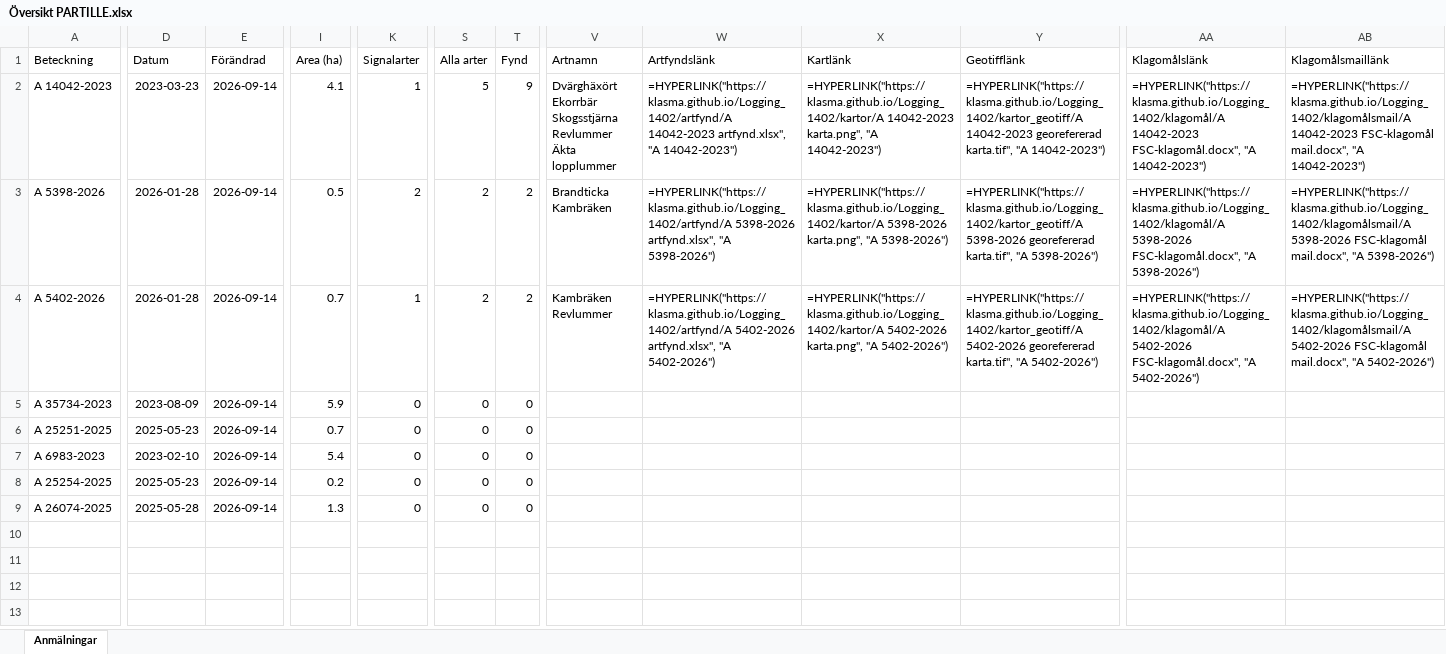
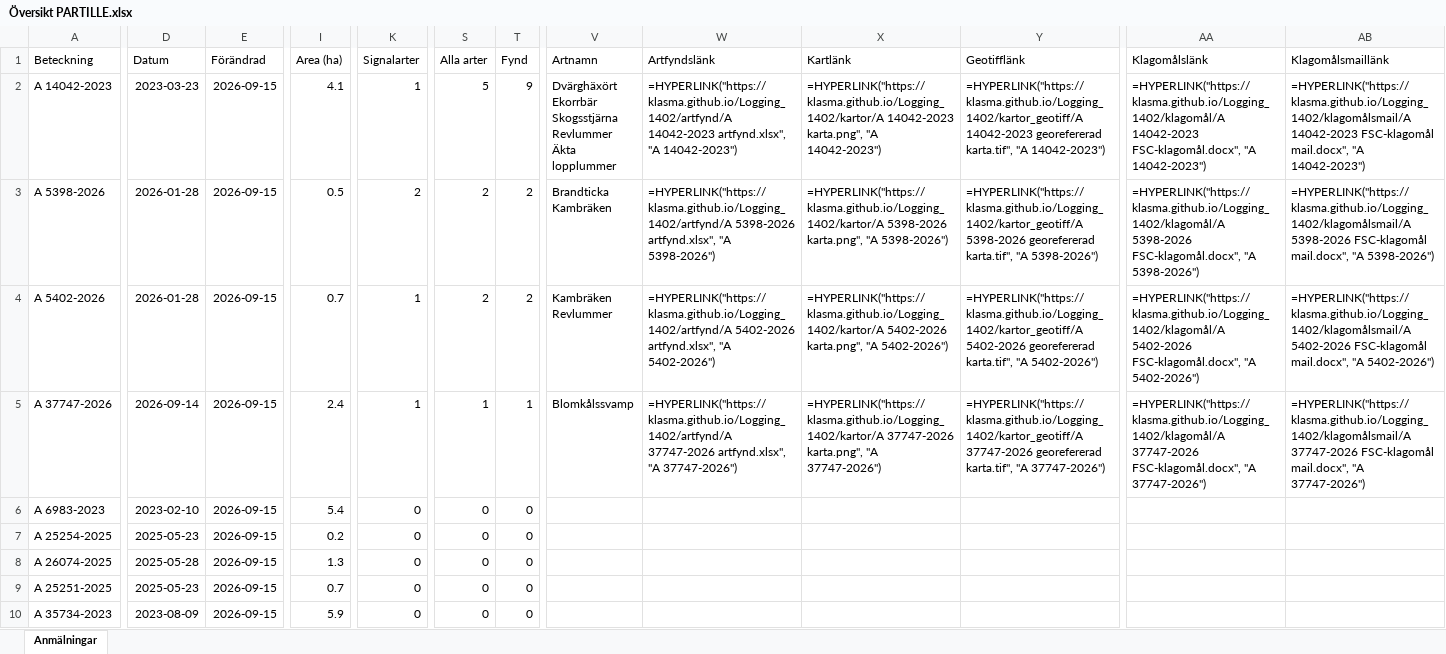
Before and after one commit to klasma/Logging_1402, an Excel workbook: Översikt PARTILLE.xlsx, sheet Anmälningar, drawn as a sheet; only a part is shown, gaps mark what is left out; values as stored, in another font and other column widths than the file's, no borders; formulas without a stored value are shown as written; removed rows and columns are numbered as before the commit, all else as after; rows hold the shown columns only; the diff covers the shown part only; the diff names each change by its address in the sheet, - before the commit and + after, or states it on an @@ line.

```diff
--- a/Översikt PARTILLE.xlsx (sheet Anmälningar)
+++ b/Översikt PARTILLE.xlsx (sheet Anmälningar)
-E2:E5 (Förändrad): 2026-09-14
+E2:E5 (Förändrad): 2026-09-15
-A5 (Beteckning): A 35734-2023
+A5 (Beteckning): A 37747-2026
-D5 (Datum): 2023-08-09
+D5 (Datum): 2026-09-14
-I5 (Area (ha)): 5.9
+I5 (Area (ha)): 2.4
-K5 (Signalarter): 0
+K5 (Signalarter): 1
-S5 (Alla arter): 0
+S5 (Alla arter): 1
-T5 (Fynd): 0
+T5 (Fynd): 1
-V5 (Artnamn): (empty)
+V5 (Artnamn): Blomkålssvamp
-W5 (Artfyndslänk): (empty)
+W5 (Artfyndslänk): =HYPERLINK("https://klasma.github.io/Logging_1402/artfynd/A 37747-2026 artfynd.xlsx", "A 37747-2026")
-X5 (Kartlänk): (empty)
+X5 (Kartlänk): =HYPERLINK("https://klasma.github.io/Logging_1402/kartor/A 37747-2026 karta.png", "A 37747-2026")
-Y5 (Geotifflänk): (empty)
+Y5 (Geotifflänk): =HYPERLINK("https://klasma.github.io/Logging_1402/kartor_geotiff/A 37747-2026 georefererad karta.tif", "A 37747-2026")
-AA5 (Klagomålslänk): (empty)
+AA5 (Klagomålslänk): =HYPERLINK("https://klasma.github.io/Logging_1402/klagomål/A 37747-2026 FSC-klagomål.docx", "A 37747-2026")
-AB5 (Klagomålsmaillänk): (empty)
+AB5 (Klagomålsmaillänk): =HYPERLINK("https://klasma.github.io/Logging_1402/klagomålsmail/A 37747-2026 FSC-klagomål mail.docx", "A 37747-2026")
-row 6: A 25251-2025 | 2025-05-23 | 2026-09-14 | 0.7 | 0 | 0 | 0
-E6:E8 (Förändrad): 2026-09-14
+E6:E8 (Förändrad): 2026-09-15
+row 9: A 25251-2025 | 2025-05-23 | 2026-09-15 | 0.7 | 0 | 0 | 0
+row 10: A 35734-2023 | 2023-08-09 | 2026-09-15 | 5.9 | 0 | 0 | 0
```
Also changed, not shown: 2 edited cells elsewhere in this sheet, artfynd/A 14042-2023 artfynd.xlsx, artfynd/A 5398-2026 artfynd.xlsx, 21 other files.
